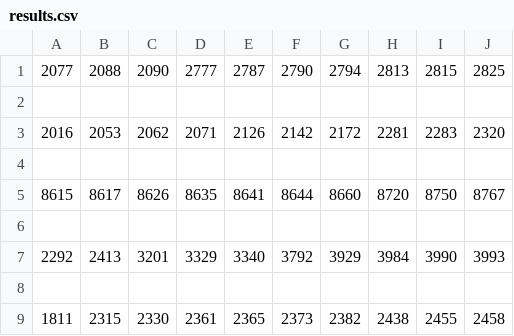
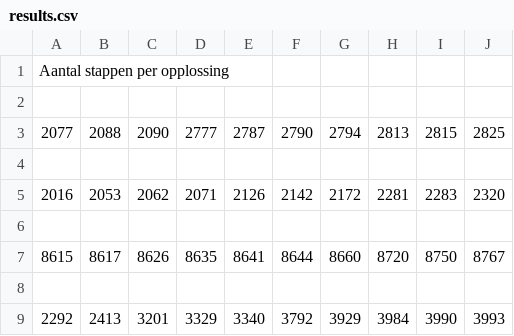
Before and after one commit to JazzLikeFruit/Rush-hour-duo-penotti-, a CSV file: results.csv, drawn as a sheet; only a part is shown; the shorter side is filled out with more unchanged rows; the diff names each change by its address in the sheet, - before the commit and + after, or states it on an @@ line.

Commit message:
Updated results.csv

```diff
--- a/results.csv
+++ b/results.csv
+row 1: Aantal stappen per opplossing
+row 2: (empty)
```
